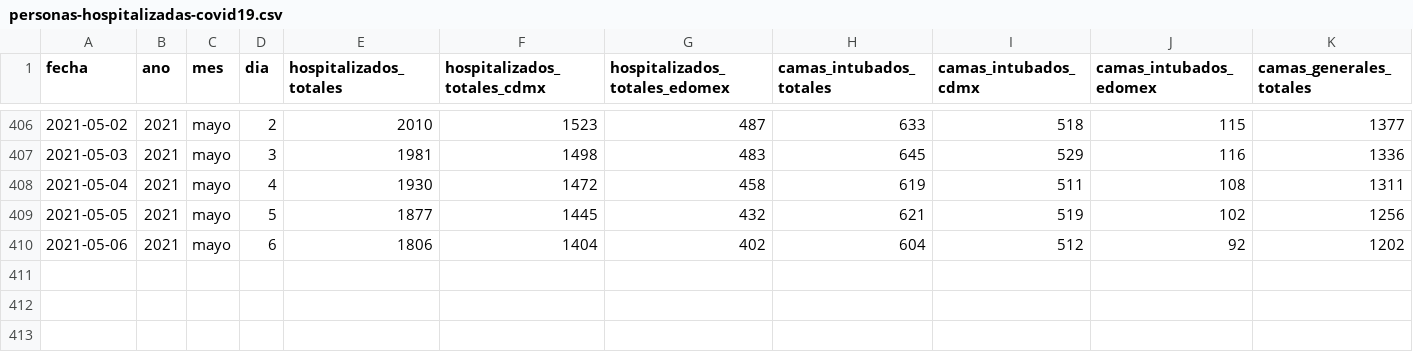
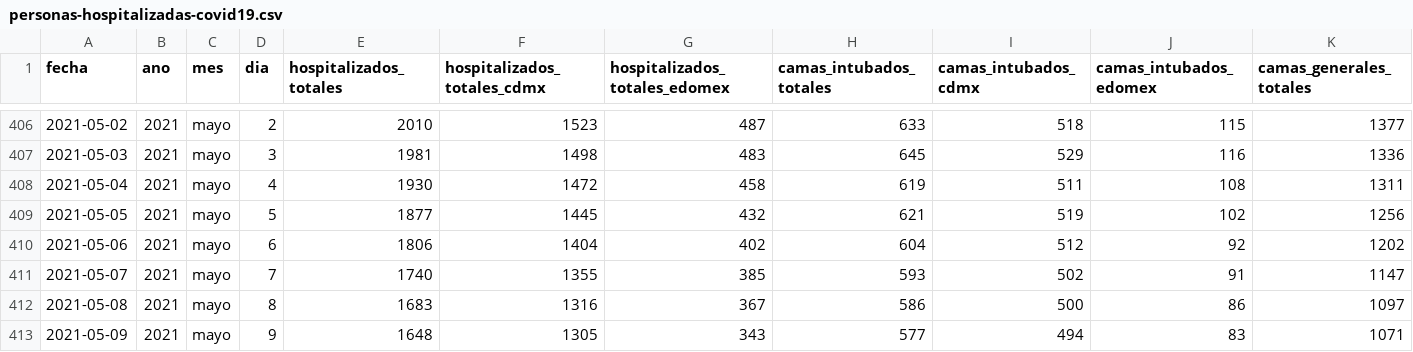
Before and after one commit to carranco-sga/Mexico-COVID-19, a CSV file: Hospitalary_occupation_ZMVM/personas-hospitalizadas-covid19.csv, drawn as a sheet; only a part is shown, gaps mark what is left out; rows hold the shown columns only; the diff names each change by its address in the sheet, - before the commit and + after, or states it on an @@ line.

Commit message:
ZMVM_Hosp: 2021-05-10.

```diff
--- a/Hospitalary_occupation_ZMVM/personas-hospitalizadas-covid19.csv
+++ b/Hospitalary_occupation_ZMVM/personas-hospitalizadas-covid19.csv
+row 411: 2021-05-07 | 2021 | mayo | 7 | 1740 | 1355 | 385 | 593 | 502 | 91 | 1147
+row 412: 2021-05-08 | 2021 | mayo | 8 | 1683 | 1316 | 367 | 586 | 500 | 86 | 1097
+row 413: 2021-05-09 | 2021 | mayo | 9 | 1648 | 1305 | 343 | 577 | 494 | 83 | 1071
```
Also changed, not shown: 1 other file.
